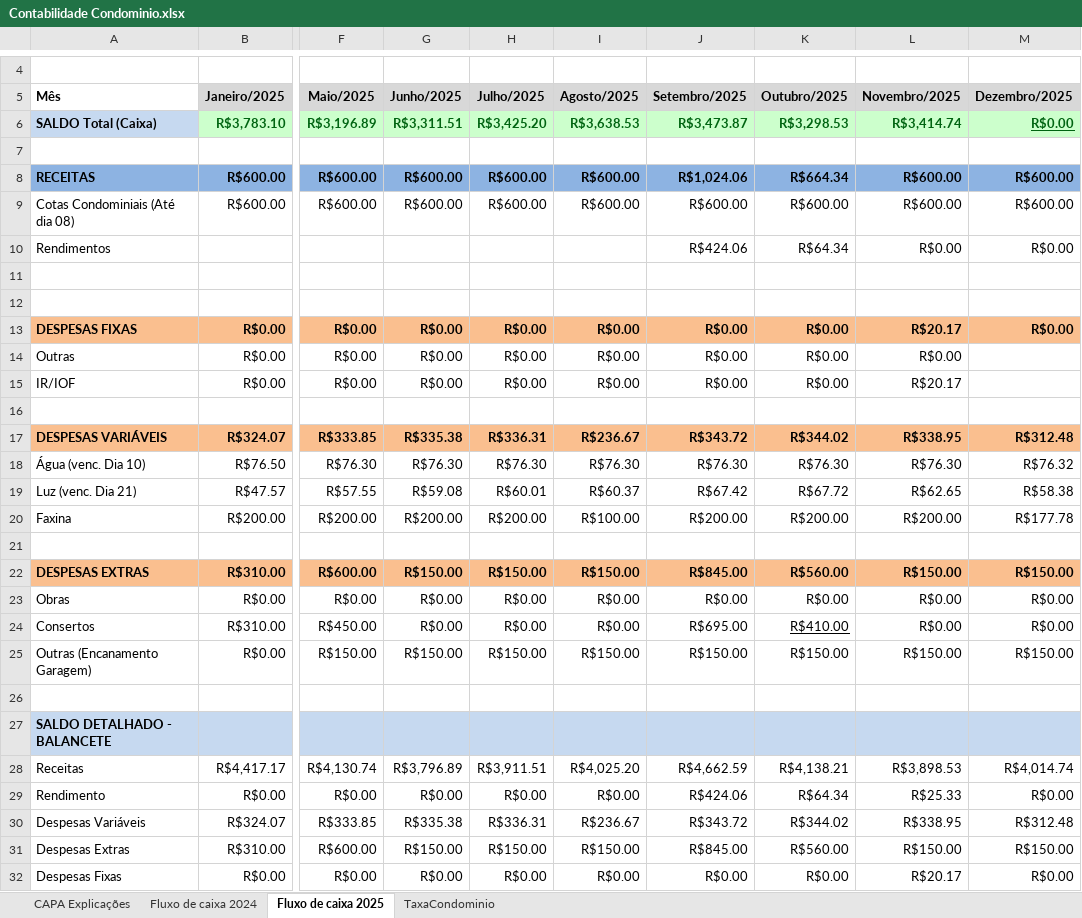
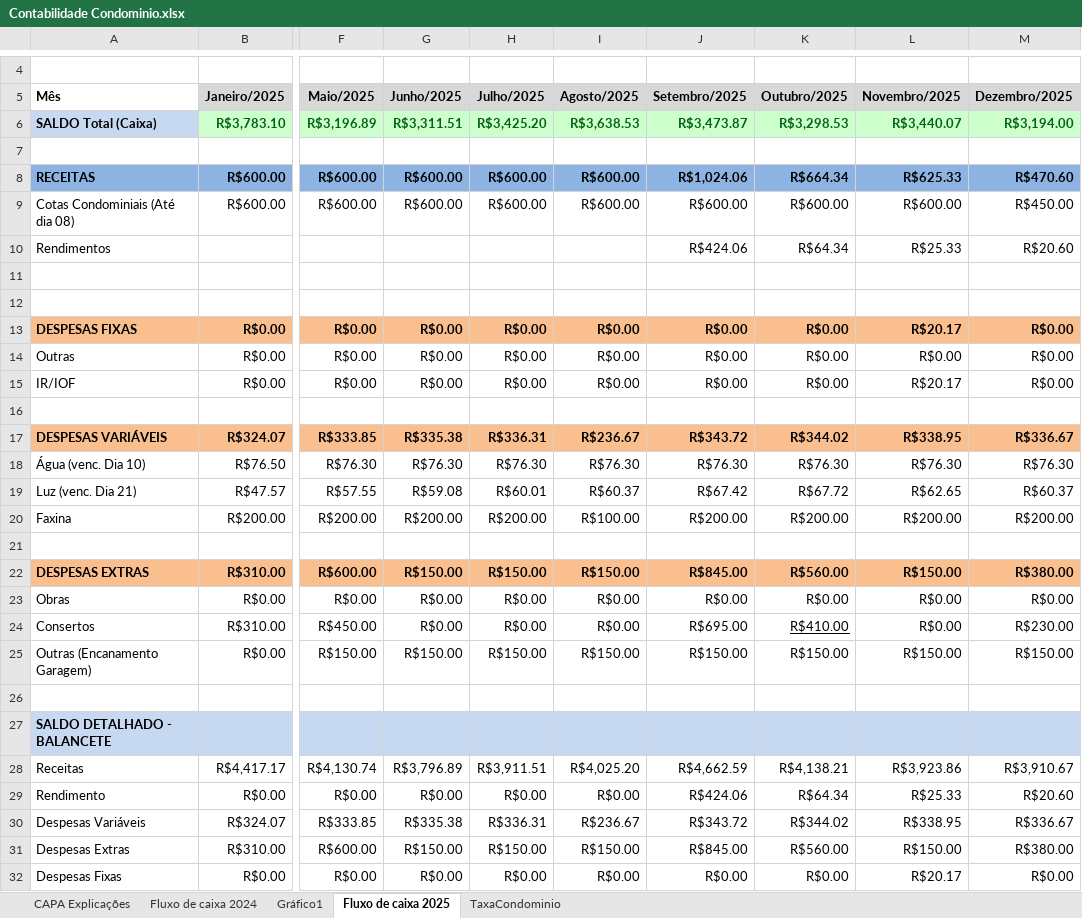
Before and after one commit to dvdspo01/dashboard-condominio-flona117, an Excel workbook: planilhas/Contabilidade Condominio.xlsx, sheet Fluxo de caixa 2025, drawn as a sheet; only a part is shown, gaps mark what is left out; values as stored, in another font and other column widths than the file's, no borders; the diff covers the shown part only; the diff names each change by its address in the sheet, - before the commit and + after, or states it on an @@ line.

Commit message:
ajustes Dezembro 2025

```diff
--- a/planilhas/Contabilidade Condominio.xlsx (sheet Fluxo de caixa 2025)
+++ b/planilhas/Contabilidade Condominio.xlsx (sheet Fluxo de caixa 2025)
+sheet tab: Gráfico1
-L6 (Novembro/2025): R$3,414.74
+L6 (Novembro/2025): R$3,440.07
-M6 (Dezembro/2025): R$0.00
+M6 (Dezembro/2025): R$3,194.00
-M6 underline: on
+M6 underline: off
-L8 (Novembro/2025): R$600.00
+L8 (Novembro/2025): R$625.33
-M8 (Dezembro/2025): R$600.00
+M8 (Dezembro/2025): R$470.60
-M9 (Dezembro/2025): R$600.00
+M9 (Dezembro/2025): R$450.00
-L10 (Novembro/2025): R$0.00
+L10 (Novembro/2025): R$25.33
-M10 (Dezembro/2025): R$0.00
+M10 (Dezembro/2025): R$20.60
-M14:M15 (Dezembro/2025): (empty)
+M14:M15 (Dezembro/2025): R$0.00
-M17 (Dezembro/2025): R$312.48
+M17 (Dezembro/2025): R$336.67
-M18 (Dezembro/2025): R$76.32
+M18 (Dezembro/2025): R$76.30
-M19 (Dezembro/2025): R$58.38
+M19 (Dezembro/2025): R$60.37
-M20 (Dezembro/2025): R$177.78
+M20 (Dezembro/2025): R$200.00
-M22 (Dezembro/2025): R$150.00
+M22 (Dezembro/2025): R$380.00
-M24 (Dezembro/2025): R$0.00
+M24 (Dezembro/2025): R$230.00
-L28 (Novembro/2025): R$3,898.53
+L28 (Novembro/2025): R$3,923.86
-M28 (Dezembro/2025): R$4,014.74
+M28 (Dezembro/2025): R$3,910.67
-M29 (Dezembro/2025): R$0.00
+M29 (Dezembro/2025): R$20.60
-M30 (Dezembro/2025): R$312.48
+M30 (Dezembro/2025): R$336.67
-M31 (Dezembro/2025): R$150.00
+M31 (Dezembro/2025): R$380.00
```
Also changed, not shown: 2 edited cells elsewhere in this sheet, sheet TaxaCondominio, formulas that keep their value, charts or pictures.
